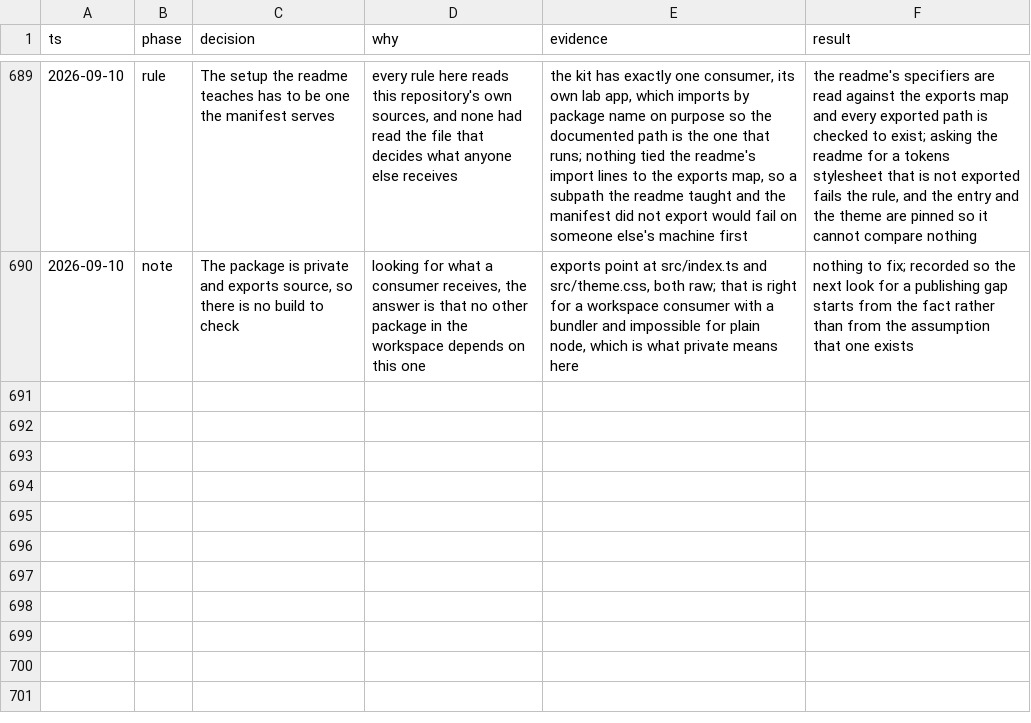
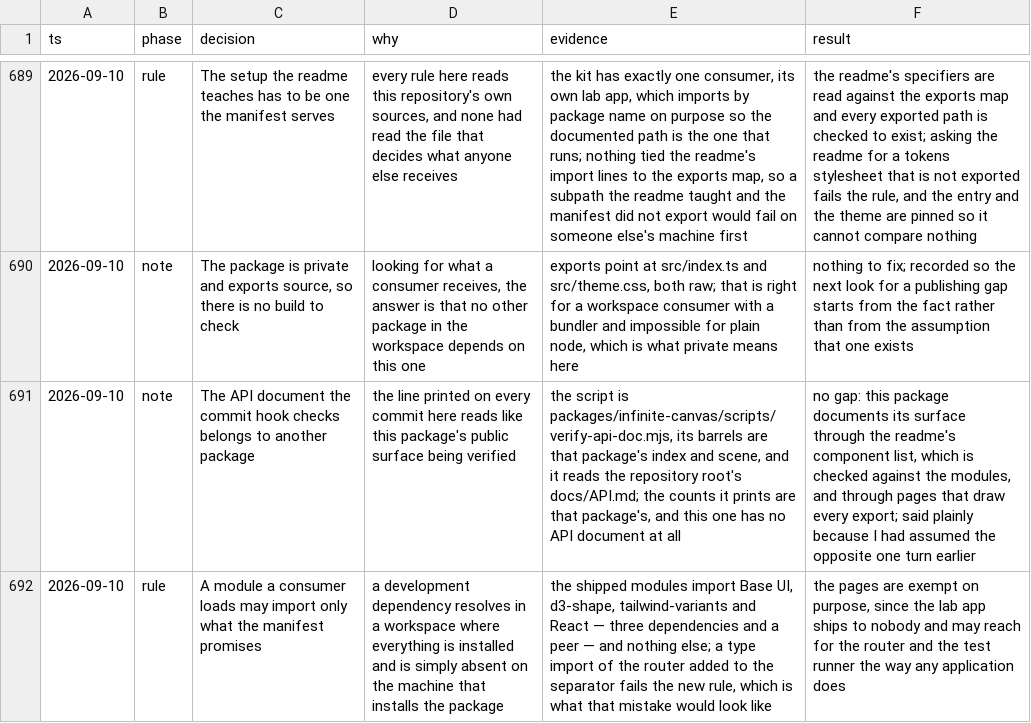
Before and after one commit to tyler-mitchell/infinite-canvas, a TSV file: packages/polkadot-ui/docs/internal/decisions.tsv, drawn as a sheet; only a part is shown, gaps mark what is left out; the diff names each change by its address in the sheet, - before the commit and + after, or states it on an @@ line.

Commit message:
test(polkadot-ui): a shipped module imports only what the manifest promises
A development dependency resolves in a workspace where everything is
installed and is absent on the machine that installs the package. The
shipped modules import Base UI, d3-shape, tailwind-variants and React —
three dependencies and a peer — and now may import nothing else.

Proved by adding a router type import to the separator, which fails it.

```diff
--- a/packages/polkadot-ui/docs/internal/decisions.tsv
+++ b/packages/polkadot-ui/docs/internal/decisions.tsv
+row 691: 2026-09-10 | note | The API document the commit hook checks belongs to another package | the line printed on every commit here reads like this package's public surface being verified | the script is packages/infinite-canvas/scripts/verify-api-doc.mjs, its barrels are that package's index and scene, and it reads the repository root's docs/API.md; the counts it prints are that package's, and this one has no API document at all | no gap: this package documents its surface through the readme's component list, which is checked against the modules, and through pages that draw every export; said plainly because I had assumed the opposite one turn earlier
+row 692: 2026-09-10 | rule | A module a consumer loads may import only what the manifest promises | a development dependency resolves in a workspace where everything is installed and is simply absent on the machine that installs the package | the shipped modules import Base UI, d3-shape, tailwind-variants and React — three dependencies and a peer — and nothing else; a type import of the router added to the separator fails the new rule, which is what that mistake would look like | the pages are exempt on purpose, since the lab app ships to nobody and may reach for the router and the test runner the way any application does
```
Also changed, not shown: 1 other file.
